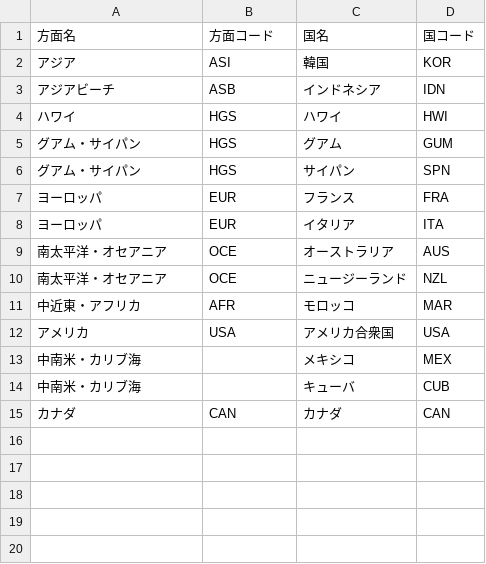
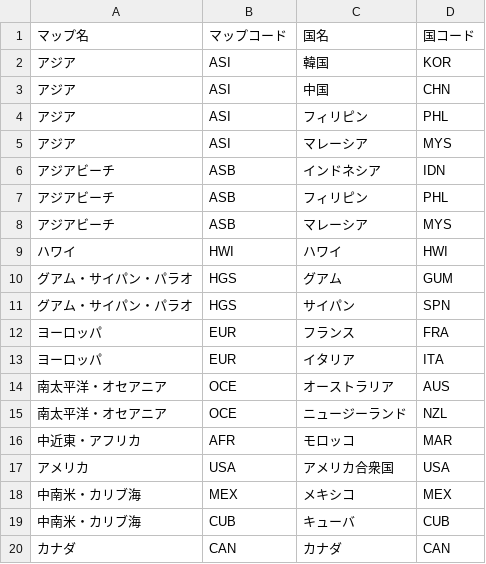
Before and after one commit to yhirayama20188itn/map-vue, a CSV file: modal/data/country.csv, drawn as a sheet; addresses are those after the commit; the diff names each change by its address in the sheet, - before the commit and + after, or states it on an @@ line.

```diff
--- a/modal/data/country.csv
+++ b/modal/data/country.csv
-A1: 方面名
+A1: マップ名
-B1: 方面コード
+B1: マップコード
+row 3: アジア | ASI | 中国 | CHN
+row 4: アジア | ASI | フィリピン | PHL
+row 5: アジア | ASI | マレーシア | MYS
+row 7: アジアビーチ | ASB | フィリピン | PHL
+row 8: アジアビーチ | ASB | マレーシア | MYS
-B9 (マップコード): HGS
+B9 (マップコード): HWI
-A10:A11 (マップ名): グアム・サイパン
+A10:A11 (マップ名): グアム・サイパン・パラオ
-B18 (マップコード): (empty)
+B18 (マップコード): MEX
-B19 (マップコード): (empty)
+B19 (マップコード): CUB
```
Also changed, not shown: modal/data/map.csv, 7 other files.
